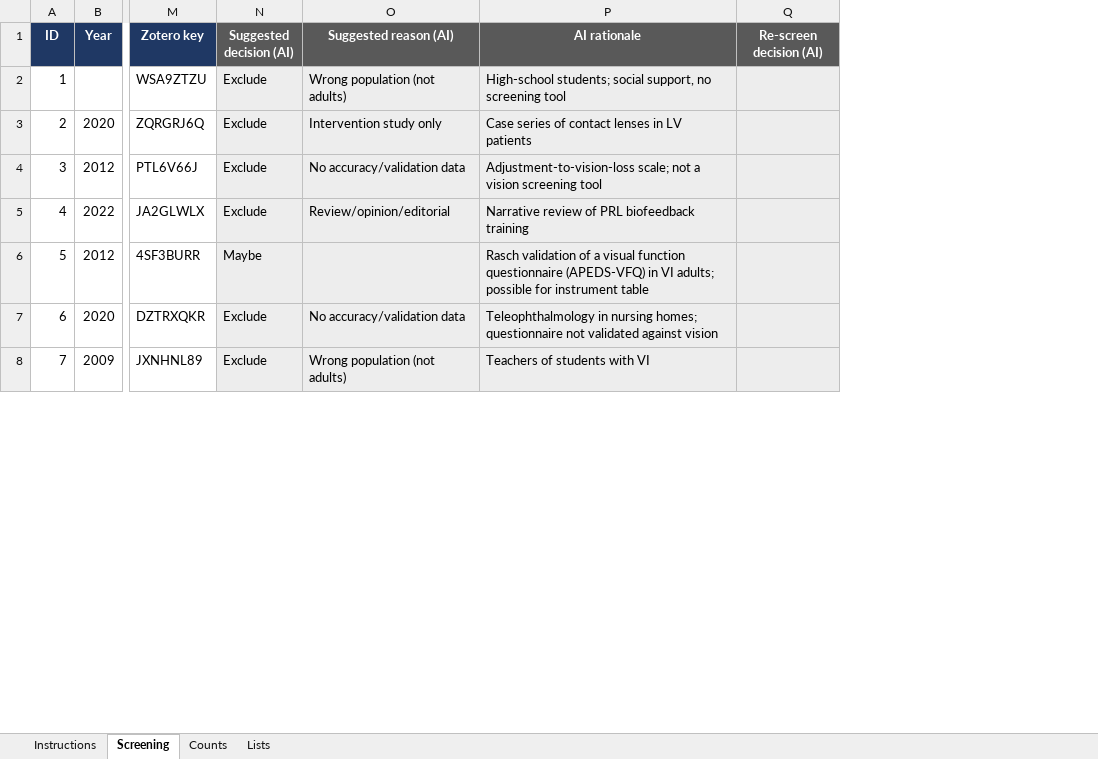
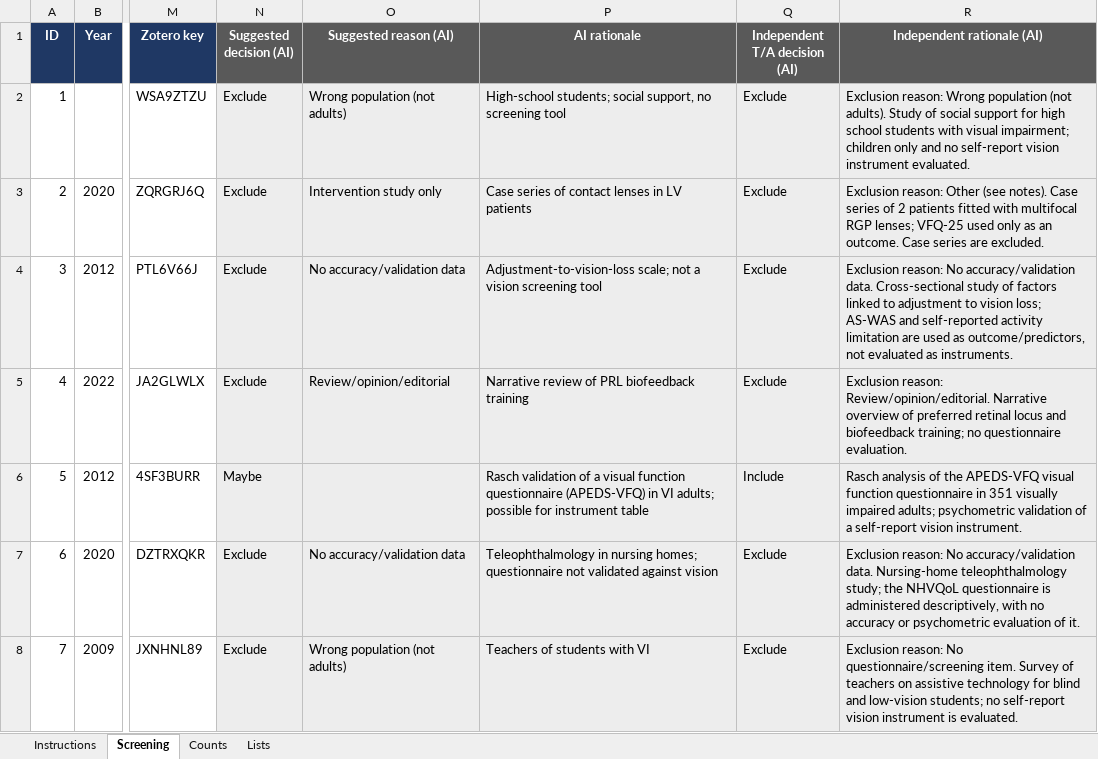
Before and after one commit to andfaulkner/low-vision-rehab-questionnaire, an Excel workbook: data/LVR_screening_sheet_2.xlsx, sheet Screening, drawn as a sheet; only a part is shown, gaps mark what is left out; values as stored, in another font and other column widths than the file's, no borders; conditional formats not drawn; the diff covers the shown part only; the diff names each change by its address in the sheet, - before the commit and + after, or states it on an @@ line.

Commit message:
Update screening sheets with new AI selections

```diff
--- a/data/LVR_screening_sheet_2.xlsx (sheet Screening)
+++ b/data/LVR_screening_sheet_2.xlsx (sheet Screening)
+column R (Independent rationale (AI)), rows 2-8: Exclusion reason: Wrong population (not adults). Study of social support for high school students with visual impairment; children only and no self-report vision instrument evaluated. | Exclusion reason: Other (see notes). Case series of 2 patients fitted with multifocal RGP lenses; VFQ-25 used only as an outcome. Case series are excluded. | Exclusion reason: No accuracy/validation data. Cross-sectional study of factors linked to adjustment to vision loss; AS-WAS and self-reported activity limitation are used as outcome/predictors, not evaluated as instruments. | Exclusion reason: Review/opinion/editorial. Narrative overview of preferred retinal locus and biofeedback training; no questionnaire evaluation. | Rasch analysis of the APEDS-VFQ visual function questionnaire in 351 visually impaired adults; psychometric validation of a self-report vision instrument. | Exclusion reason: No accuracy/validation data. Nursing-home teleophthalmology study; the NHVQoL questionnaire is administered descriptively, with no accuracy or psychometric evaluation of it. | Exclusion reason: No questionnaire/screening item. Survey of teachers on assistive technology for blind and low-vision students; no self-report vision instrument is evaluated.
-Q1: Re-screen decision (AI)
+Q1: Independent T/A decision (AI)
-Q2:Q5 (Independent T/A decision (AI)): (empty)
+Q2:Q5 (Independent T/A decision (AI)): Exclude
-Q6 (Independent T/A decision (AI)): (empty)
+Q6 (Independent T/A decision (AI)): Include
-Q7:Q8 (Independent T/A decision (AI)): (empty)
+Q7:Q8 (Independent T/A decision (AI)): Exclude
```
Also changed, not shown: 34 edited cells elsewhere in this sheet, 1 other file.
